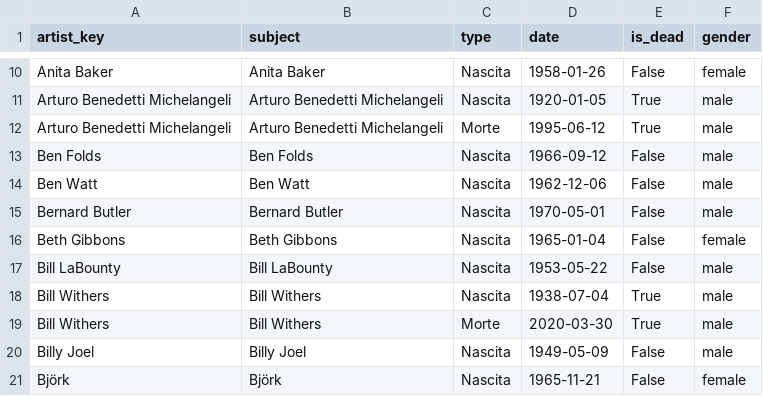
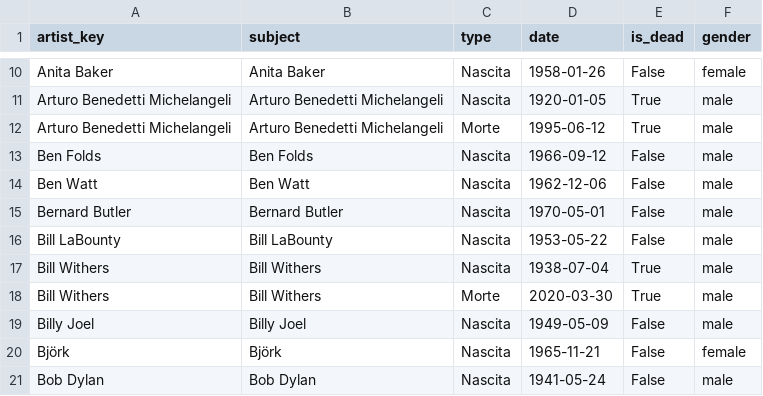
Before and after one commit to Burroughs7005/music-almanac, a CSV file: artists_bio_cache.csv, drawn as a sheet; only a part is shown, gaps mark what is left out; the shorter side is filled out with more unchanged rows; the diff names each change by its address in the sheet, - before the commit and + after, or states it on an @@ line.

```diff
--- a/artists_bio_cache.csv
+++ b/artists_bio_cache.csv
-row 16: Beth Gibbons | Beth Gibbons | Nascita | 1965-01-04 | False | female
```
Also changed, not shown: 3 other files.
